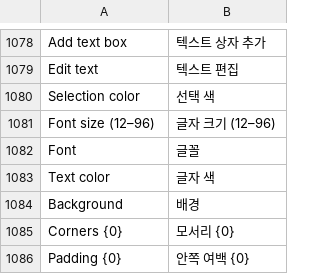
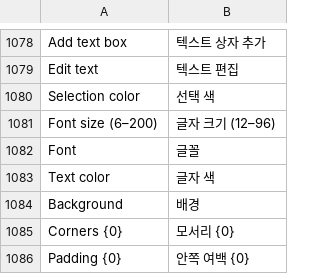
Before and after one commit to whyitworks0415/Notesis, a TSV file: app/src/main/assets/i18n/ko.tsv, drawn as a sheet; only a part is shown, gaps mark what is left out; the diff covers the shown part only.

```diff
--- a/app/src/main/assets/i18n/ko.tsv
+++ b/app/src/main/assets/i18n/ko.tsv
@@ -1080,3 +1080,3 @@ Edit text	텍스트 편집
 Selection color	선택 색
-Font size (12–96)	글자 크기 (12–96)
+Font size (6–200)	글자 크기 (12–96)
 Font	글꼴
```
Also changed, not shown: 25 added rows and 1 removed row elsewhere in this file, 17 other files.
